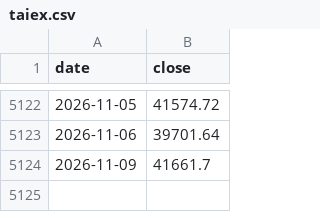
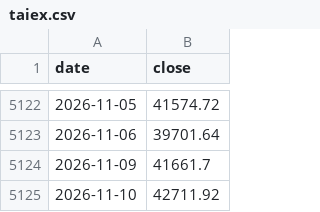
Before and after one commit to 479dvcs8zv-create/gate-probe, a CSV file: exports/market-crash/taiex.csv, drawn as a sheet; only a part is shown, gaps mark what is left out.

```diff
--- a/exports/market-crash/taiex.csv
+++ b/exports/market-crash/taiex.csv
@@ -5124 +5124,2 @@ date,close
 2026-11-09,41661.7
+2026-11-10,42711.92
```
Also changed, not shown: 1 other file.
